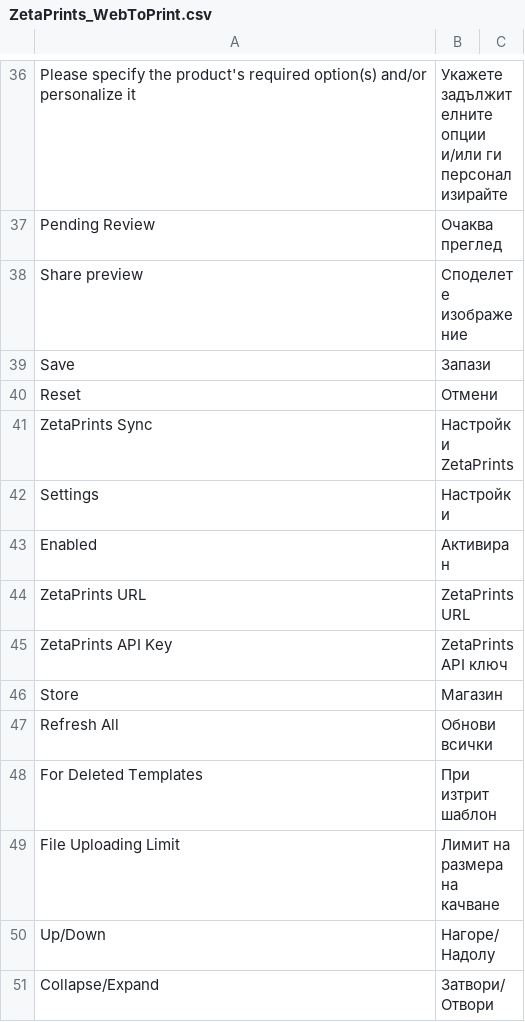
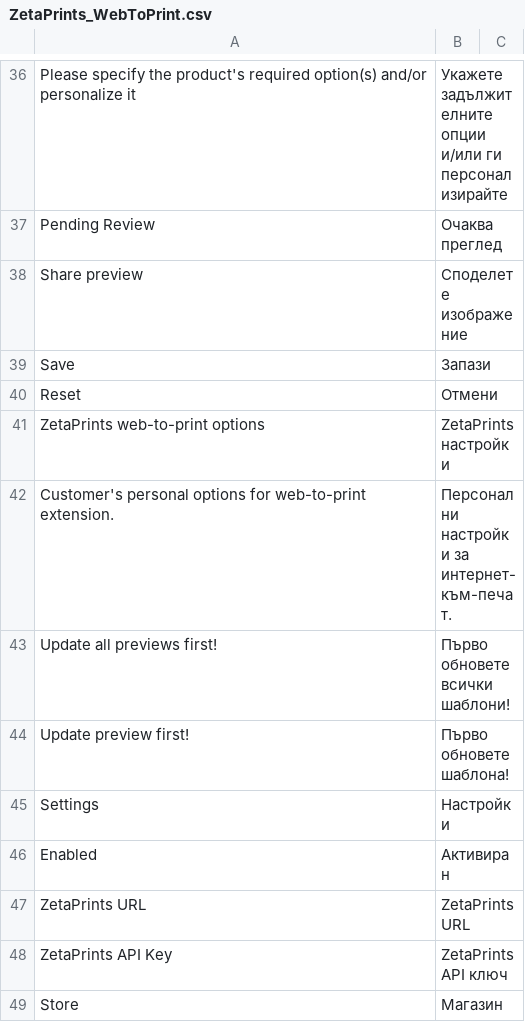
Before and after one commit to NoxstersPub/magento-w2p, a CSV file: app/locale/bg_BG/ZetaPrints_WebToPrint.csv, drawn as a sheet; only a part is shown, gaps mark what is left out; the shorter side is filled out with more unchanged rows.

Commit message:
Bulgarian locale updated. issue #554
git-svn-id: http://magento-w2p.googlecode.com/svn/trunk@1614 89e7eeb8-28a2-11de-b02e-9db90c89ab99

```diff
--- a/app/locale/bg_BG/ZetaPrints_WebToPrint.csv
+++ b/app/locale/bg_BG/ZetaPrints_WebToPrint.csv
@@ -41,3 +41,6 @@
 "Reset","Отмени"
-"ZetaPrints Sync","Настройки ZetaPrints"
+"ZetaPrints web-to-print options","ZetaPrints настройки"
+"Customer's personal options for web-to-print extension.","Персонални настройки за интернет-към-печат."
+"Update all previews first!","Първо обновете всички шаблони!"
+"Update preview first!","Първо обновете шаблона!"
 "Settings","Настройки"
```
